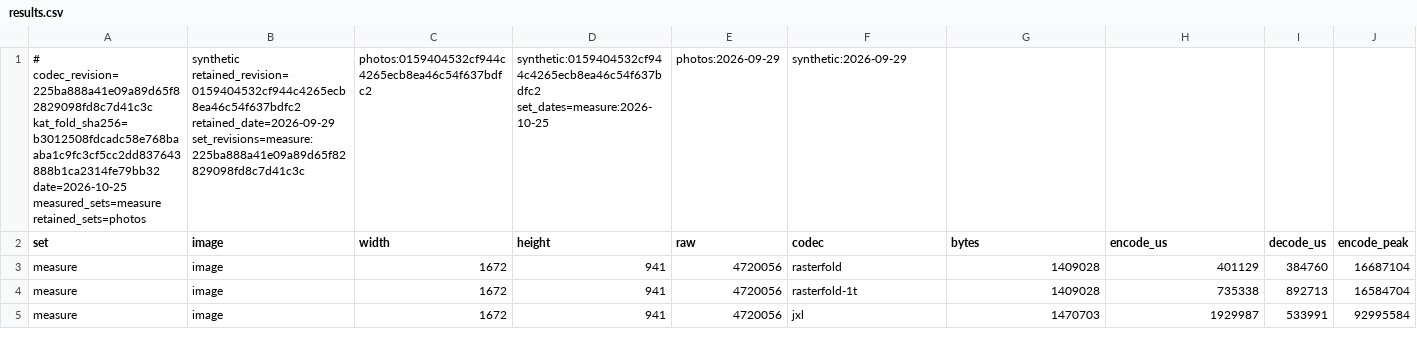
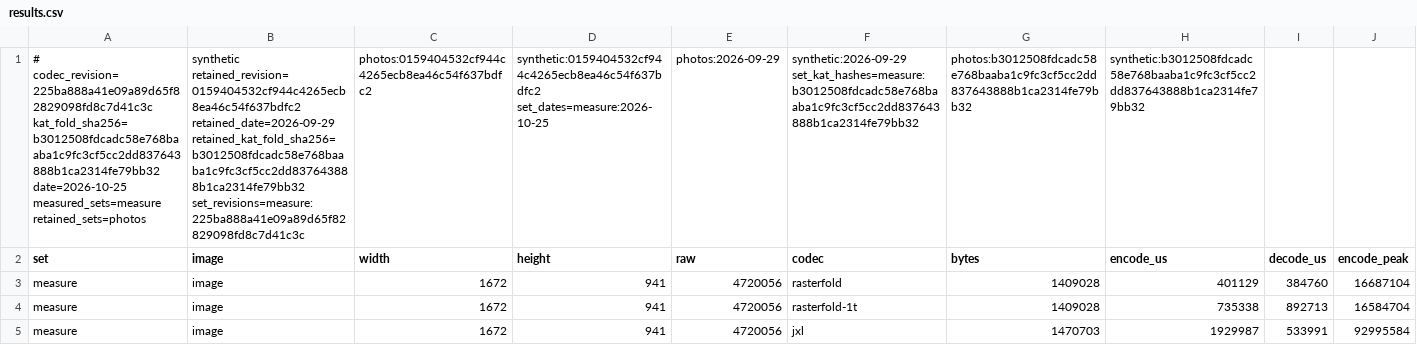
Before and after one commit to rizonesoft/RasterFold, a CSV file: benchmarks/results.csv, drawn as a sheet; only a part is shown; the diff names each change by its address in the sheet, - before the commit and + after, or states it on an @@ line.

Commit message:
docs: staleness from verified dates and data revisions

```diff
--- a/benchmarks/results.csv
+++ b/benchmarks/results.csv
-B1 (image): …retained_revision=0159404532cf944c4265ecb8ea46c54f637bdfc2 retained_date=2026-09-29 set_revisions=measure:225ba888a41e09a89d65f82829098fd8c7d41c3c
+B1 (image): …retained_revision=0159404532cf944c4265ecb8ea46c54f637bdfc2 retained_date=2026-09-29 retained_kat_fold_sha256=b3012508fdcadc58e768baaba1c9fc3cf5cc2dd837643888b1ca2314fe79bb32 set_revisions=measure:225ba888a41e09a89d65f82829098fd8c7d41c3c
-F1 (codec): synthetic:2026-09-29
+F1 (codec): synthetic:2026-09-29 set_kat_hashes=measure:b3012508fdcadc58e768baaba1c9fc3cf5cc2dd837643888b1ca2314fe79bb32
-G1 (bytes): (empty)
+G1 (bytes): photos:b3012508fdcadc58e768baaba1c9fc3cf5cc2dd837643888b1ca2314fe79bb32
-H1 (encode_us): (empty)
+H1 (encode_us): synthetic:b3012508fdcadc58e768baaba1c9fc3cf5cc2dd837643888b1ca2314fe79bb32
```
Also changed, not shown: 8 other files.
